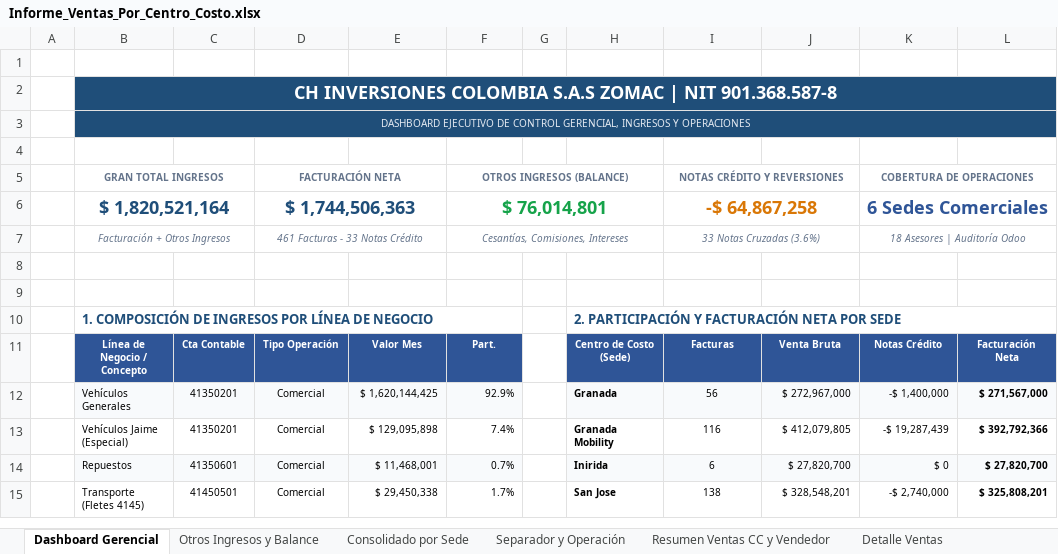
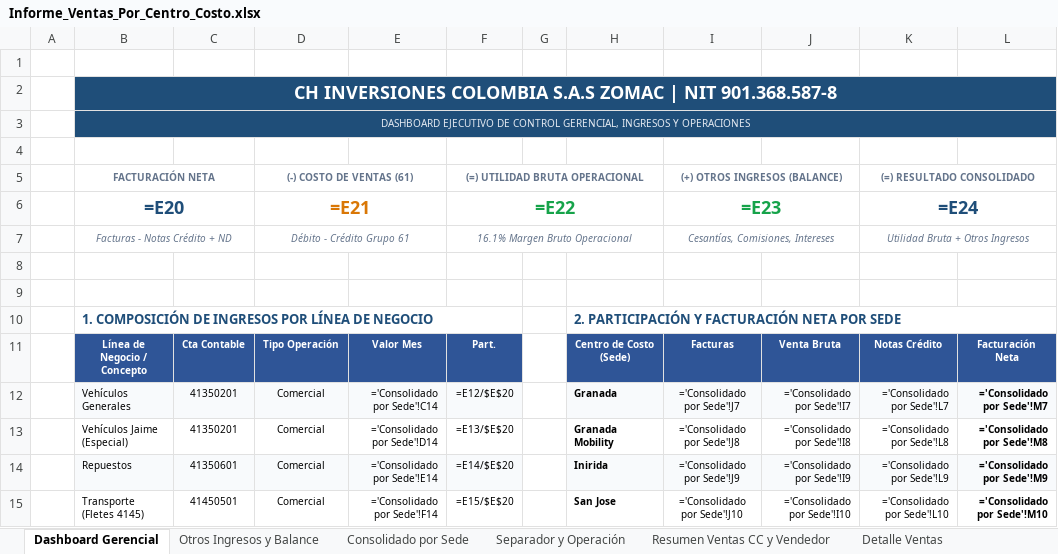
Before and after one commit to contatotal03-ship-it/camila, an Excel workbook: NUEVAS VERSION/Informe_Ventas_Por_Centro_Costo.xlsx, sheet Dashboard Gerencial, drawn as a sheet; only a part is shown; values as stored, in another font and other column widths than the file's, no borders; formulas without a stored value are shown as written; charts and pictures not drawn; removed rows and columns are numbered as before the commit, all else as after; the diff covers the shown part only; the diff names each change by its address in the sheet, - before the commit and + after, or states it on an @@ line.

Commit message:
Release v1.3.0 - Version 1.3.0: Incorporacion contable Costo de Ventas (Grupo 61), correccion en 4175 y 42, solucion definitiva de SSL en actualizaciones y reportes ejecutivos con diseno pastel

```diff
--- a/NUEVAS VERSION/Informe_Ventas_Por_Centro_Costo.xlsx (sheet Dashboard Gerencial)
+++ b/NUEVAS VERSION/Informe_Ventas_Por_Centro_Costo.xlsx (sheet Dashboard Gerencial)
-C2:L3 fill: #1F4E79
+C2:L3 fill: none
-row 5:  | GRAN TOTAL INGRESOS |  | FACTURACIÓN NETA |  | OTROS INGRESOS (BALANCE) |  |  | NOTAS CRÉDITO Y REVERSIONES |  | COBERTURA DE OPERACIONES
-row 6:  | $ 1,820,521,164 |  | $ 1,744,506,363 |  | $ 76,014,801 |  |  | -$ 64,867,258 |  | 6 Sedes Comerciales
-row 7:  | Facturación + Otros Ingresos |  | 461 Facturas - 33 Notas Crédito |  | Cesantías, Comisiones, Intereses |  |  | 33 Notas Cruzadas (3.6%) |  | 18 Asesores | Auditoría Odoo
+row 5:  | FACTURACIÓN NETA |  | (-) COSTO DE VENTAS (61) |  | (=) UTILIDAD BRUTA OPERACIONAL |  |  | (+) OTROS INGRESOS (BALANCE) |  | (=) RESULTADO CONSOLIDADO
+row 6:  | =E20 |  | =E21 |  | =E22 |  |  | =E23 |  | =E24
+row 7:  | Facturas - Notas Crédito + ND |  | Débito - Crédito Grupo 61 |  | 16.1% Margen Bruto Operacional |  |  | Cesantías, Comisiones, Intereses |  | Utilidad Bruta + Otros Ingresos
-E12: $ 1,620,144,425
+E12: ='Consolidado por Sede'!C14
-F12: 92.9%
+F12: =E12/$E$20
-I12: 56
+I12: ='Consolidado por Sede'!J7
-J12: $ 272,967,000
+J12: ='Consolidado por Sede'!I7
-K12: -$ 1,400,000
+K12: ='Consolidado por Sede'!L7
-L12: $ 271,567,000
+L12: ='Consolidado por Sede'!M7
-E13: $ 129,095,898
+E13: ='Consolidado por Sede'!D14
-F13: 7.4%
+F13: =E13/$E$20
-I13: 116
+I13: ='Consolidado por Sede'!J8
-J13: $ 412,079,805
+J13: ='Consolidado por Sede'!I8
-K13: -$ 19,287,439
+K13: ='Consolidado por Sede'!L8
-L13: $ 392,792,366
+L13: ='Consolidado por Sede'!M8
-E14: $ 11,468,001
+E14: ='Consolidado por Sede'!E14
-F14: 0.7%
+F14: =E14/$E$20
-I14: 6
+I14: ='Consolidado por Sede'!J9
-J14: $ 27,820,700
+J14: ='Consolidado por Sede'!I9
-K14: $ 0
+K14: ='Consolidado por Sede'!L9
-L14: $ 27,820,700
+L14: ='Consolidado por Sede'!M9
-E15: $ 29,450,338
+E15: ='Consolidado por Sede'!F14
-F15: 1.7%
+F15: =E15/$E$20
-I15: 138
+I15: ='Consolidado por Sede'!J10
-J15: $ 328,548,201
+J15: ='Consolidado por Sede'!I10
-K15: -$ 2,740,000
+K15: ='Consolidado por Sede'!L10
-L15: $ 325,808,201
+L15: ='Consolidado por Sede'!M10
```
Also changed, not shown: 4 added rows, 1 removed row, 26 edited cells and cell formats elsewhere in this sheet, sheet Detalle Ventas, sheet Resumen Ventas CC y Vendedor, sheet Detalle Notas Crédito, sheet Separador y Operación, sheet Otros Ingresos y Balance, sheet Consolidado por Sede, other sheet tabs, charts or pictures, 17 other files.
